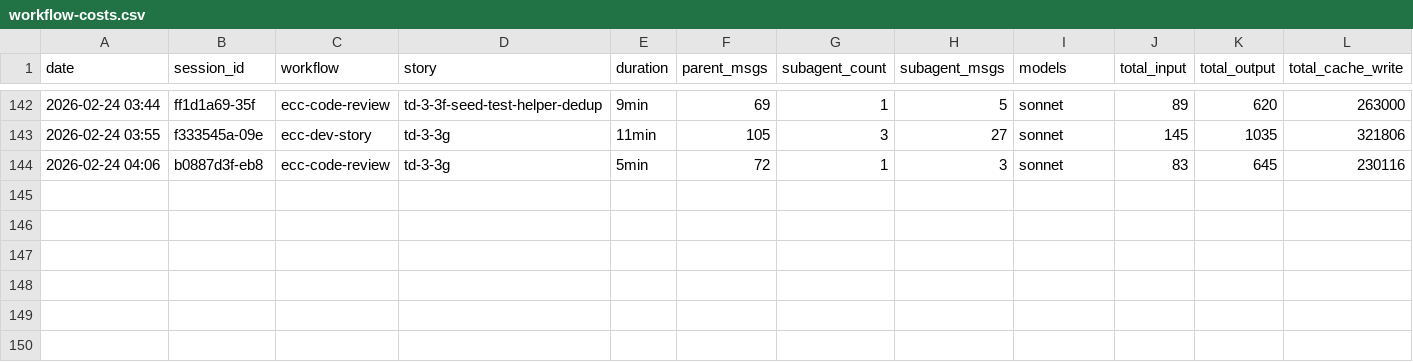
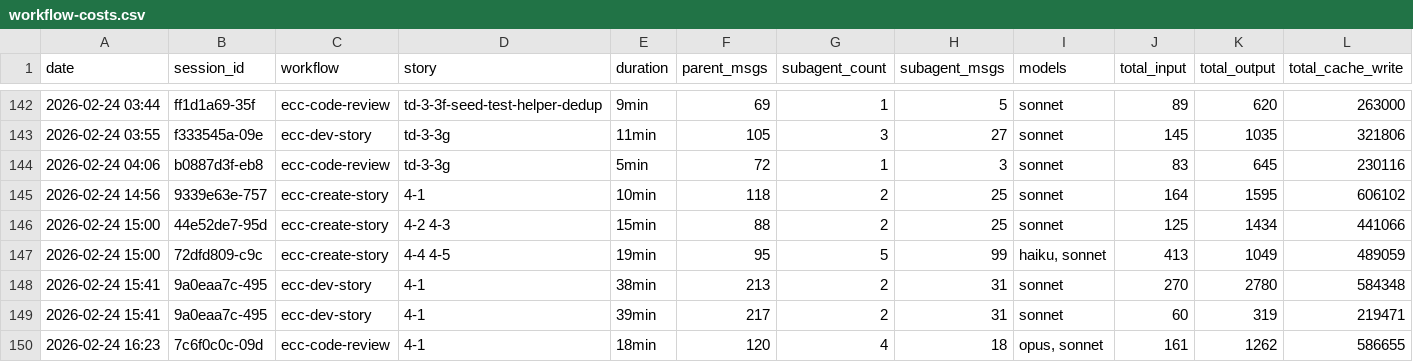
Before and after one commit to Brownbull/archie, a CSV file: docs/sprint-artifacts/workflow-costs.csv, drawn as a sheet; only a part is shown, gaps mark what is left out; rows hold the shown columns only; the diff names each change by its address in the sheet, - before the commit and + after, or states it on an @@ line.

```diff
--- a/docs/sprint-artifacts/workflow-costs.csv
+++ b/docs/sprint-artifacts/workflow-costs.csv
+row 145: 2026-02-24 14:56 | 9339e63e-757 | ecc-create-story | 4-1 | 10min | 118 | 2 | 25 | sonnet | 164 | 1595 | 606102
+row 146: 2026-02-24 15:00 | 44e52de7-95d | ecc-create-story | 4-2 4-3 | 15min | 88 | 2 | 25 | sonnet | 125 | 1434 | 441066
+row 147: 2026-02-24 15:00 | 72dfd809-c9c | ecc-create-story | 4-4 4-5 | 19min | 95 | 5 | 99 | haiku, sonnet | 413 | 1049 | 489059
+row 148: 2026-02-24 15:41 | 9a0eaa7c-495 | ecc-dev-story | 4-1 | 38min | 213 | 2 | 31 | sonnet | 270 | 2780 | 584348
+row 149: 2026-02-24 15:41 | 9a0eaa7c-495 | ecc-dev-story | 4-1 | 39min | 217 | 2 | 31 | sonnet | 60 | 319 | 219471
+row 150: 2026-02-24 16:23 | 7c6f0c0c-09d | ecc-code-review | 4-1 | 18min | 120 | 4 | 18 | opus, sonnet | 161 | 1262 | 586655
```
Also changed, not shown: docs/cost-tracking/session-costs.csv, 6 other files.
